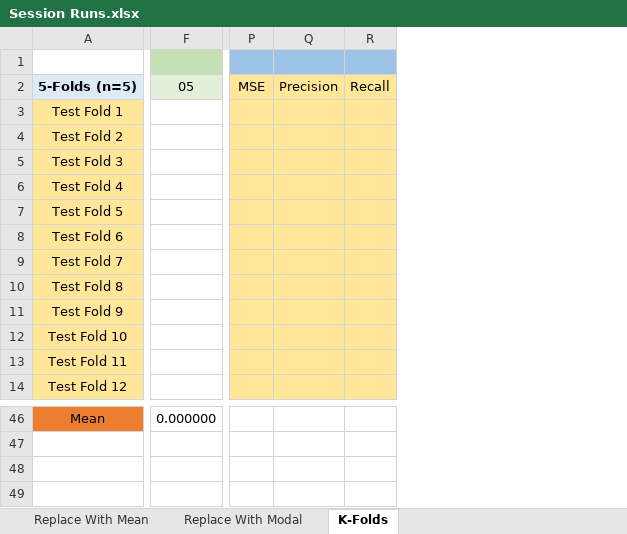
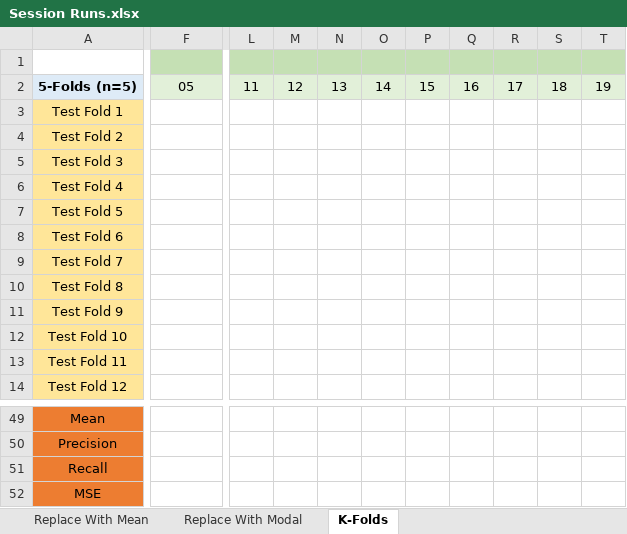
Before and after one commit to ColinWilcox1967/PhD-DataSetAnalysis-Diabetes, an Excel workbook: Session Runs.xlsx, sheet K-Folds, drawn as a sheet; only a part is shown, gaps mark what is left out; values as stored, in another font and other column widths than the file's, no borders; removed rows and columns are numbered as before the commit, all else as after; rows hold the shown columns only; the diff covers the shown part only; the diff names each change by its address in the sheet, - before the commit and + after, or states it on an @@ line.

```diff
--- a/Session Runs.xlsx (sheet K-Folds)
+++ b/Session Runs.xlsx (sheet K-Folds)
+column L, row 2: 11
+column M, row 2: 12
+column N, row 2: 13
+column O, row 2: 14
+column P, row 2: 15
+column Q, row 2: 16
+column R, row 2: 17
+column S, row 2: 18
+column T, row 2: 19
-column P, row 2: MSE
-column Q, row 2: Precision
-column R, row 2: Recall
-F49: 0.000000
+F49: (empty)
+row 50: Precision
+row 51: Recall
+row 52: MSE
```
Also changed, not shown: 21 added rows, 18 removed rows, 21 edited cells and cell formats elsewhere in this sheet, formulas that keep their value.
